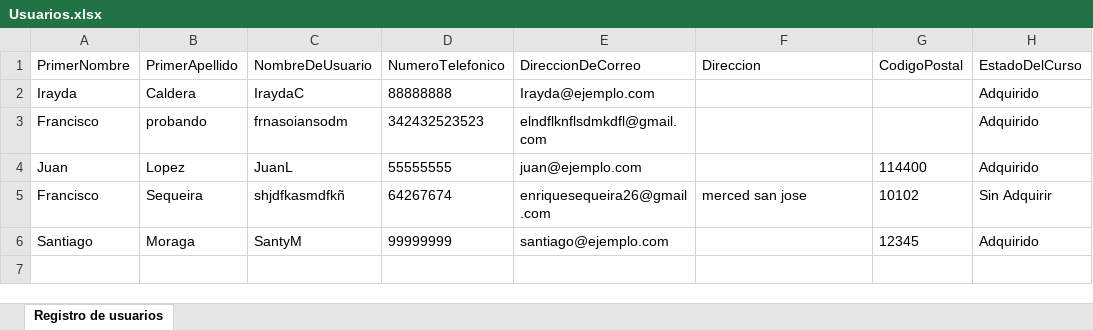
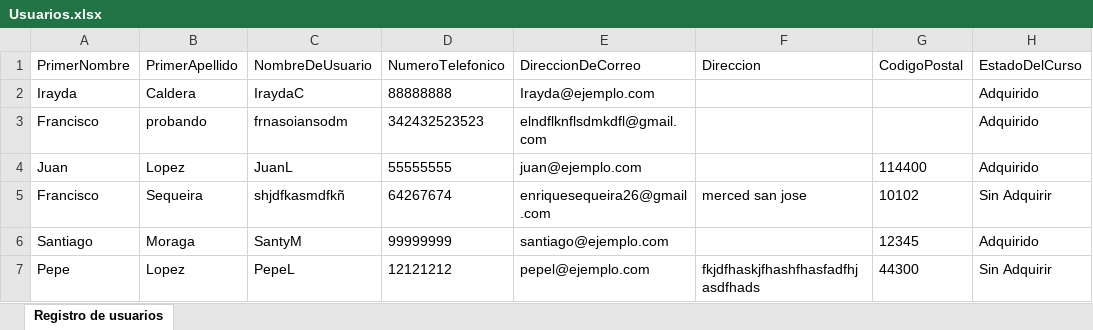
Before and after one commit to Remy349/rematescostarica, an Excel workbook: flaskr/static/files/Usuarios.xlsx, sheet Registro de usuarios, drawn as a sheet; values as stored, in another font and other column widths than the file's, no borders; the diff names each change by its address in the sheet, - before the commit and + after, or states it on an @@ line.

```diff
--- a/flaskr/static/files/Usuarios.xlsx (sheet Registro de usuarios)
+++ b/flaskr/static/files/Usuarios.xlsx (sheet Registro de usuarios)
+row 7: Pepe | Lopez | PepeL | 12121212 | pepel@ejemplo.com | fkjdfhaskjfhashfhasfadfhjasdfhads | 44300 | Sin Adquirir
```
Also changed, not shown: 28 other files.
